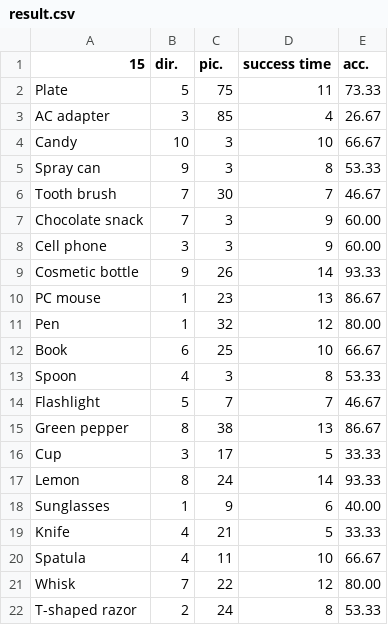
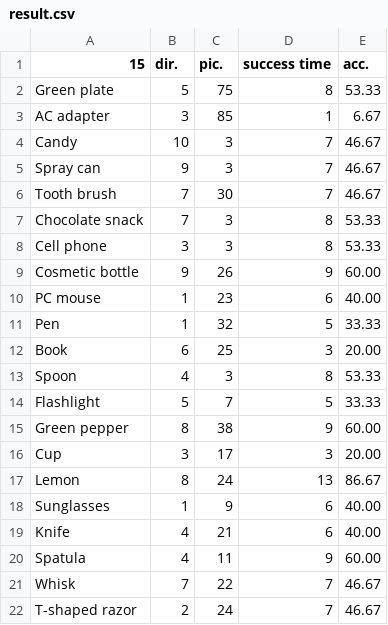
Before and after one commit to Nishida-Lab/grasp_planning, a CSV file: depth/random_planning/data/result.csv, drawn as a sheet.

```diff
--- a/depth/random_planning/data/result.csv
+++ b/depth/random_planning/data/result.csv
@@ -1,22 +1,22 @@
 15,dir.,pic.,success time,acc.
-Plate,5,75,11,73.33
-AC adapter,3,85,4,26.67
-Candy,10,3,10,66.67
-Spray can,9,3,8,53.33
+Green plate,5,75,8,53.33
+AC adapter,3,85,1,6.67
+Candy,10,3,7,46.67
+Spray can,9,3,7,46.67
 Tooth brush,7,30,7,46.67
-Chocolate snack,7,3,9,60.00
-Cell phone,3,3,9,60.00
-Cosmetic bottle,9,26,14,93.33
-PC mouse,1,23,13,86.67
-Pen,1,32,12,80.00
-Book,6,25,10,66.67
+Chocolate snack,7,3,8,53.33
+Cell phone,3,3,8,53.33
+Cosmetic bottle,9,26,9,60.00
+PC mouse,1,23,6,40.00
+Pen,1,32,5,33.33
+Book,6,25,3,20.00
 Spoon,4,3,8,53.33
-Flashlight,5,7,7,46.67
-Green pepper,8,38,13,86.67
-Cup,3,17,5,33.33
-Lemon,8,24,14,93.33
+Flashlight,5,7,5,33.33
+Green pepper,8,38,9,60.00
+Cup,3,17,3,20.00
+Lemon,8,24,13,86.67
 Sunglasses,1,9,6,40.00
-Knife,4,21,5,33.33
-Spatula,4,11,10,66.67
-Whisk,7,22,12,80.00
-T-shaped razor,2,24,8,53.33
+Knife,4,21,6,40.00
+Spatula,4,11,9,60.00
+Whisk,7,22,7,46.67
+T-shaped razor,2,24,7,46.67
```
Also changed, not shown: 5 other files.
